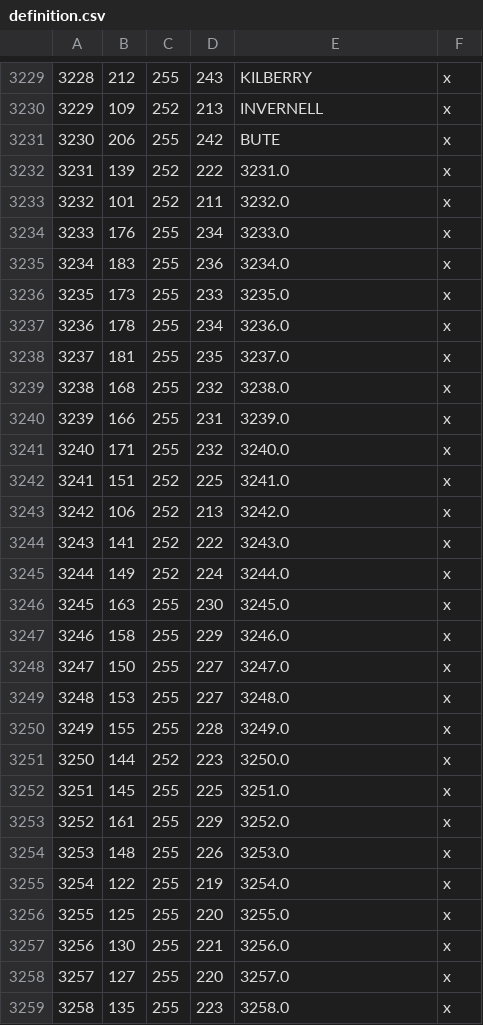
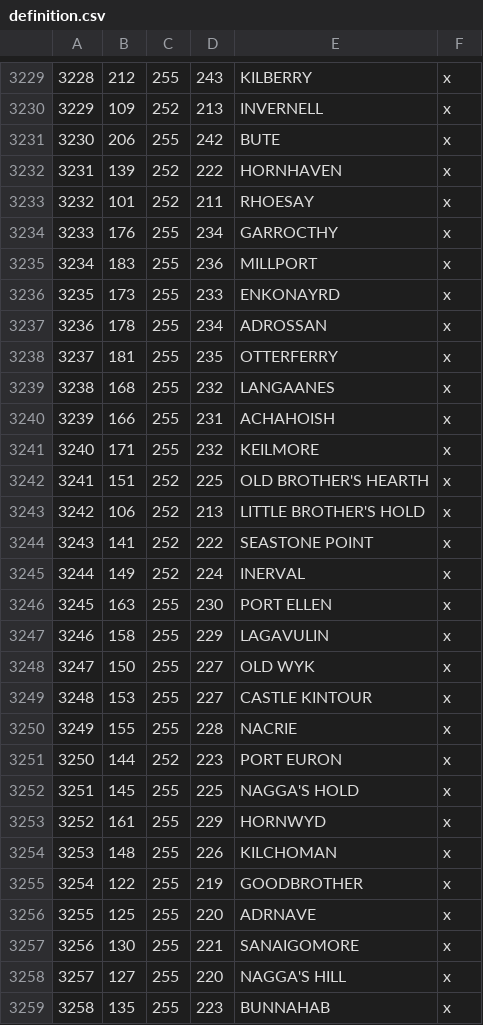
Before and after one commit to RowanMaBoot/SevenKingdoms-CK3, a CSV file: mod/tsk_ck3/map_data/definition.csv, drawn as a sheet; only a part is shown, gaps mark what is left out; the diff covers the shown part only.

```diff
--- a/mod/tsk_ck3/map_data/definition.csv
+++ b/mod/tsk_ck3/map_data/definition.csv
@@ -3231,29 +3231,29 @@
 3230;206;255;242;BUTE;x;
-3231;139;252;222;3231.0;x;
-3232;101;252;211;3232.0;x;
-3233;176;255;234;3233.0;x;
-3234;183;255;236;3234.0;x;
-3235;173;255;233;3235.0;x;
-3236;178;255;234;3236.0;x;
-3237;181;255;235;3237.0;x;
-3238;168;255;232;3238.0;x;
-3239;166;255;231;3239.0;x;
-3240;171;255;232;3240.0;x;
-3241;151;252;225;3241.0;x;
-3242;106;252;213;3242.0;x;
-3243;141;252;222;3243.0;x;
-3244;149;252;224;3244.0;x;
-3245;163;255;230;3245.0;x;
-3246;158;255;229;3246.0;x;
-3247;150;255;227;3247.0;x;
-3248;153;255;227;3248.0;x;
-3249;155;255;228;3249.0;x;
-3250;144;252;223;3250.0;x;
-3251;145;255;225;3251.0;x;
-3252;161;255;229;3252.0;x;
-3253;148;255;226;3253.0;x;
-3254;122;255;219;3254.0;x;
-3255;125;255;220;3255.0;x;
-3256;130;255;221;3256.0;x;
-3257;127;255;220;3257.0;x;
-3258;135;255;223;3258.0;x;
+3231;139;252;222;HORNHAVEN;x;
+3232;101;252;211;RHOESAY;x;
+3233;176;255;234;GARROCTHY;x;
+3234;183;255;236;MILLPORT;x;
+3235;173;255;233;ENKONAYRD;x;
+3236;178;255;234;ADROSSAN;x;
+3237;181;255;235;OTTERFERRY;x;
+3238;168;255;232;LANGAANES;x;
+3239;166;255;231;ACHAHOISH;x;
+3240;171;255;232;KEILMORE;x;
+3241;151;252;225;OLD BROTHER'S HEARTH;x;
+3242;106;252;213;LITTLE BROTHER'S HOLD;x;
+3243;141;252;222;SEASTONE POINT;x;
+3244;149;252;224;INERVAL;x;
+3245;163;255;230;PORT ELLEN;x;
+3246;158;255;229;LAGAVULIN;x;
+3247;150;255;227;OLD WYK;x;
+3248;153;255;227;CASTLE KINTOUR;x;
+3249;155;255;228;NACRIE;x;
+3250;144;252;223;PORT EURON;x;
+3251;145;255;225;NAGGA'S HOLD;x;
+3252;161;255;229;HORNWYD;x;
+3253;148;255;226;KILCHOMAN;x;
+3254;122;255;219;GOODBROTHER;x;
+3255;125;255;220;ADRNAVE;x;
+3256;130;255;221;SANAIGOMORE;x;
+3257;127;255;220;NAGGA'S HILL;x;
+3258;135;255;223;BUNNAHAB;x;
```
Also changed, not shown: 79 edited cells elsewhere in this file, 5 other files.
